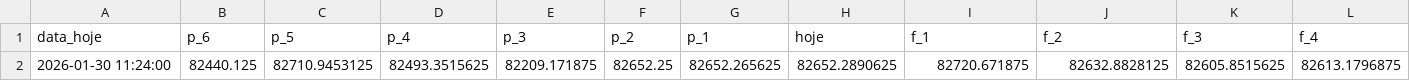
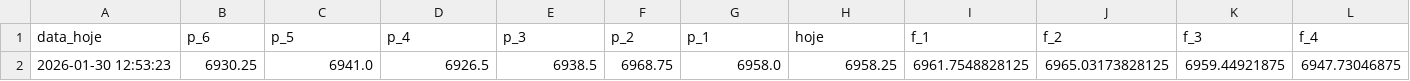
Before and after one commit to GustavoFortti/market-data-a, a CSV file: rank_1h.csv, drawn as a sheet; only a part is shown; removed rows and columns are numbered as before the commit, all else as after; rows hold the shown columns only; the diff names each change by its address in the sheet, - before the commit and + after, or states it on an @@ line.

```diff
--- a/rank_1h.csv
+++ b/rank_1h.csv
-row 2: 2026-01-30 11:24:00 | 82440.125 | 82710.9453125 | 82493.3515625 | 82209.171875 | 82652.25 | 82652.265625 | 82652.2890625 | 82720.671875 | 82632.8828125 | 82605.8515625 | 82613.1796875
+row 2: 2026-01-30 12:53:23 | 6930.25 | 6941.0 | 6926.5 | 6938.5 | 6968.75 | 6958.0 | 6958.25 | 6961.7548828125 | 6965.03173828125 | 6959.44921875 | 6947.73046875
```
Also changed, not shown: mape_1h.csv, 2 other files.
